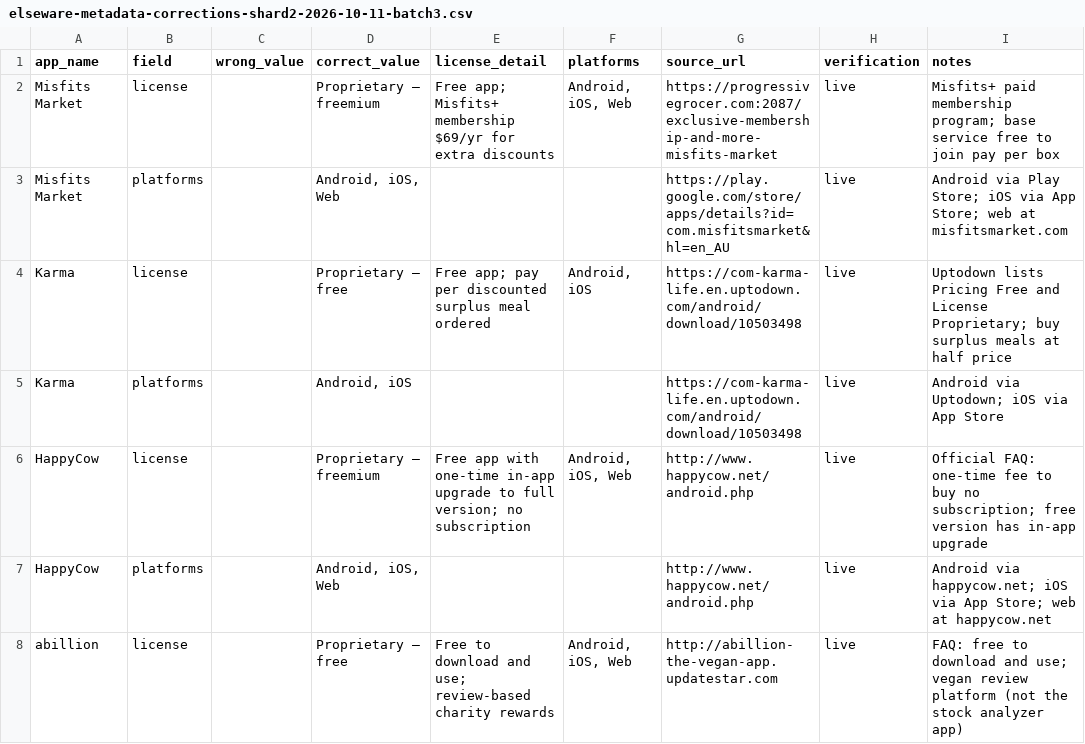
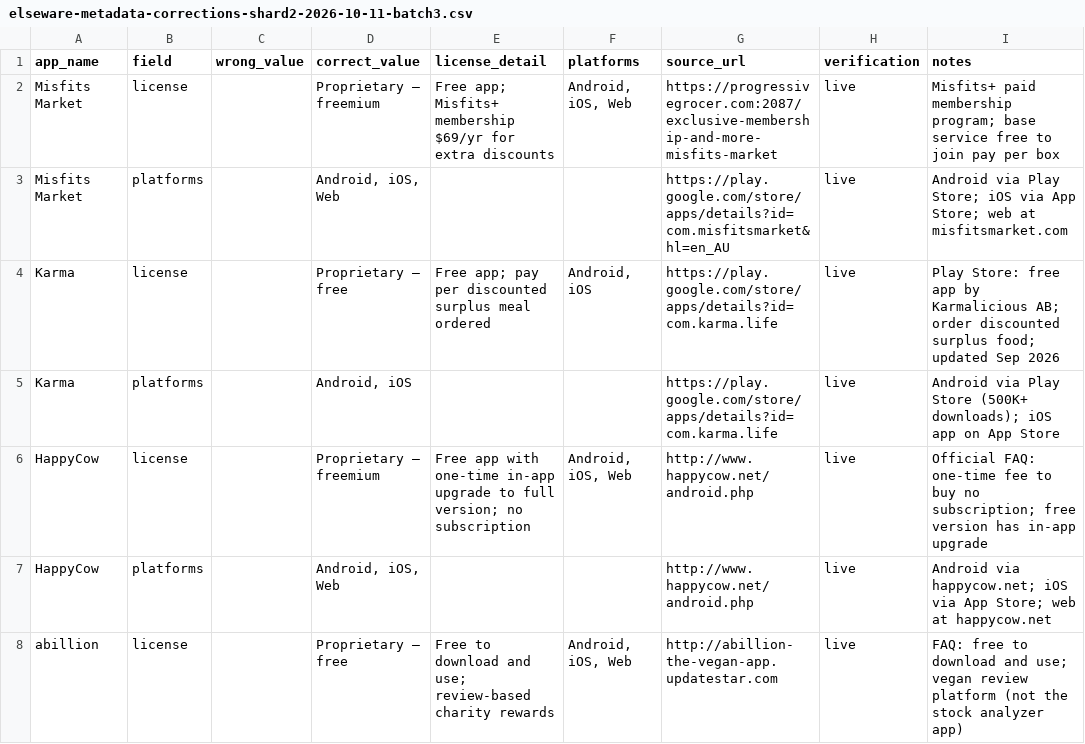
Before and after one commit to kashifjiaoda/elseware-metadata-shards, a CSV file: shards/shard-2/elseware-metadata-corrections-shard2-2026-10-11-batch3.csv, drawn as a sheet; only a part is shown.

```diff
--- a/shards/shard-2/elseware-metadata-corrections-shard2-2026-10-11-batch3.csv
+++ b/shards/shard-2/elseware-metadata-corrections-shard2-2026-10-11-batch3.csv
@@ -3,4 +3,4 @@ Misfits Market,license,,Proprietary — freemium,Free app; Misfits+ membership $
 Misfits Market,platforms,,"Android, iOS, Web",,,https://play.google.com/store/apps/details?id=com.misfitsmarket&hl=en_AU,live,Android via Play Store; iOS via App Store; web at misfitsmarket.com
-Karma,license,,Proprietary — free,Free app; pay per discounted surplus meal ordered,"Android, iOS",https://com-karma-life.en.uptodown.com/android/download/10503498,live,Uptodown lists Pricing Free and License Proprietary; buy surplus meals at half price
-Karma,platforms,,"Android, iOS",,,https://com-karma-life.en.uptodown.com/android/download/10503498,live,Android via Uptodown; iOS via App Store
+Karma,license,,Proprietary — free,Free app; pay per discounted surplus meal ordered,"Android, iOS",https://play.google.com/store/apps/details?id=com.karma.life,live,Play Store: free app by Karmalicious AB; order discounted surplus food; updated Sep 2026
+Karma,platforms,,"Android, iOS",,,https://play.google.com/store/apps/details?id=com.karma.life,live,Android via Play Store (500K+ downloads); iOS app on App Store
 HappyCow,license,,Proprietary — freemium,Free app with one-time in-app upgrade to full version; no subscription,"Android, iOS, Web",http://www.happycow.net/android.php,live,Official FAQ: one-time fee to buy no subscription; free version has in-app upgrade
```
Also changed, not shown: shards/shard-2/elseware-metadata-corrections-shard2-2026-10-11-batch1.csv.
